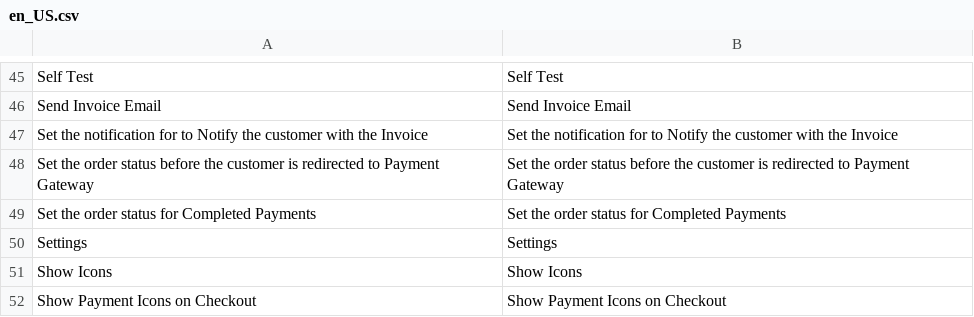
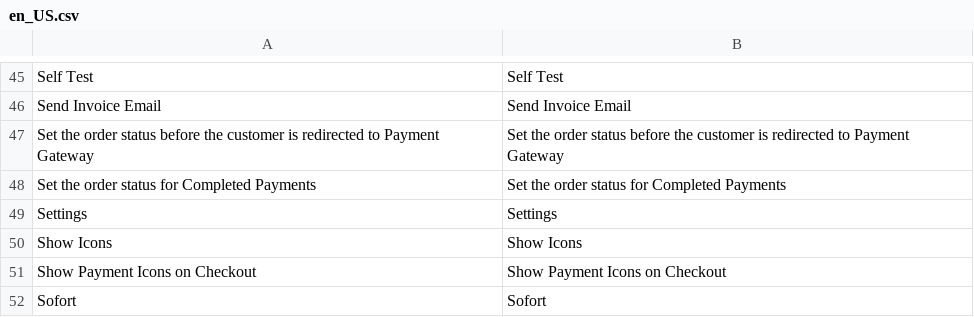
Before and after one commit to mollie/magento2, a CSV file: i18n/en_US.csv, drawn as a sheet; only a part is shown, gaps mark what is left out; the shorter side is filled out with more unchanged rows.

```diff
--- a/i18n/en_US.csv
+++ b/i18n/en_US.csv
@@ -46,3 +46,2 @@
 "Send Invoice Email","Send Invoice Email"
-"Set the notification for to Notify the customer with the Invoice","Set the notification for to Notify the customer with the Invoice"
 "Set the order status before the customer is redirected to Payment Gateway","Set the order status before the customer is redirected to Payment Gateway"
```
Also changed, not shown: i18n/de_DE.csv, i18n/es_ES.csv, 2 other files.
